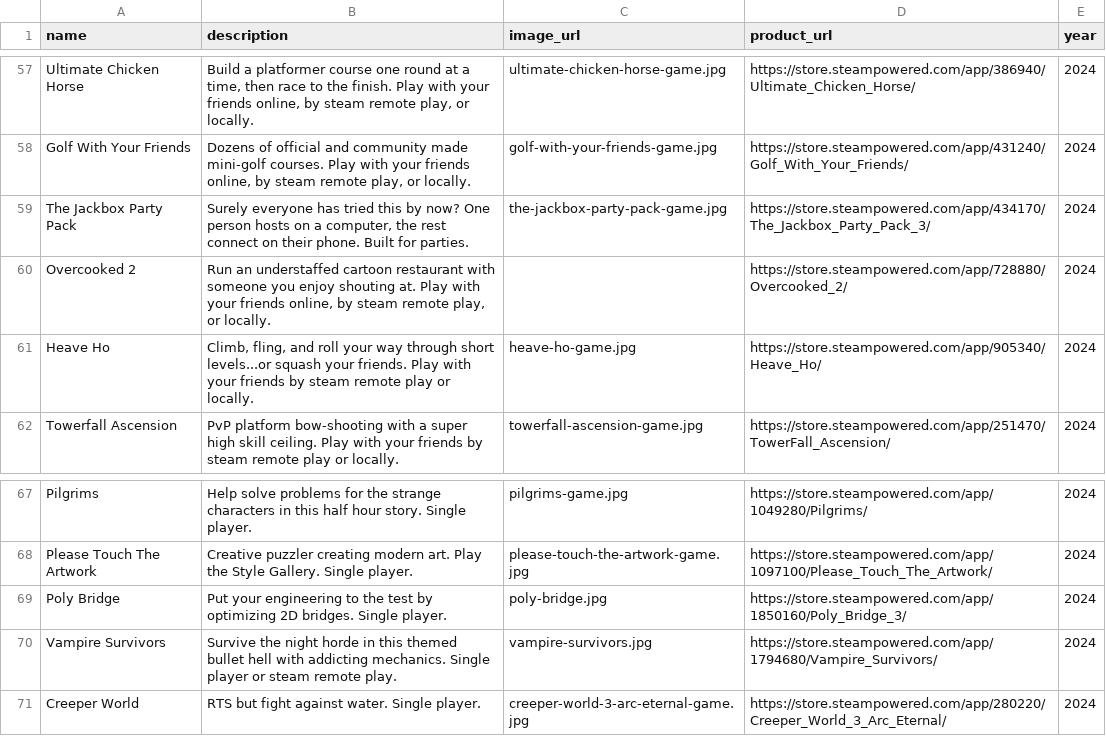
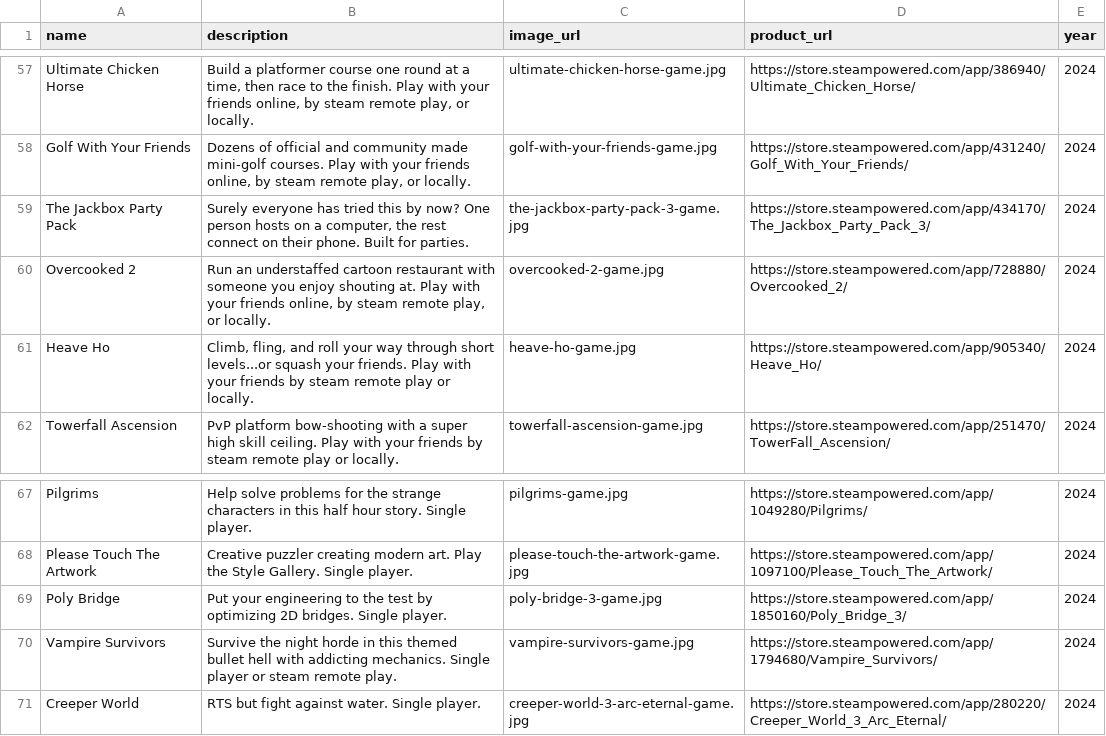
Before and after one commit to elliotgreenlee/GreenleeChristmas, a CSV file: gifts.csv, drawn as a sheet; only a part is shown, gaps mark what is left out.

Commit message:
fix image naming typos.

```diff
--- a/gifts.csv
+++ b/gifts.csv
@@ -58,4 +58,4 @@ Ultimate Chicken Horse|Build a platformer course one round at a time, then race
 Golf With Your Friends|Dozens of official and community made mini-golf courses. Play with your friends online, by steam remote play, or locally.|golf-with-your-friends-game.jpg|https://store.steampowered.com/app/431240/Golf_With_Your_Friends/|2024
-The Jackbox Party Pack|Surely everyone has tried this by now? One person hosts on a computer, the rest connect on their phone. Built for parties.|the-jackbox-party-pack-game.jpg|https://store.steampowered.com/app/434170/The_Jackbox_Party_Pack_3/|2024
-Overcooked 2|Run an understaffed cartoon restaurant with someone you enjoy shouting at. Play with your friends online, by steam remote play, or locally.||https://store.steampowered.com/app/728880/Overcooked_2/|2024
+The Jackbox Party Pack|Surely everyone has tried this by now? One person hosts on a computer, the rest connect on their phone. Built for parties.|the-jackbox-party-pack-3-game.jpg|https://store.steampowered.com/app/434170/The_Jackbox_Party_Pack_3/|2024
+Overcooked 2|Run an understaffed cartoon restaurant with someone you enjoy shouting at. Play with your friends online, by steam remote play, or locally.|overcooked-2-game.jpg|https://store.steampowered.com/app/728880/Overcooked_2/|2024
 Heave Ho|Climb, fling, and roll your way through short levels...or squash your friends. Play with your friends by steam remote play or locally.|heave-ho-game.jpg|https://store.steampowered.com/app/905340/Heave_Ho/|2024
@@ -68,4 +68,4 @@ Pilgrims|Help solve problems for the strange characters in this half hour story.
 Please Touch The Artwork|Creative puzzler creating modern art. Play the Style Gallery. Single player.|please-touch-the-artwork-game.jpg|https://store.steampowered.com/app/1097100/Please_Touch_The_Artwork/|2024
-Poly Bridge|Put your engineering to the test by optimizing 2D bridges. Single player.|poly-bridge.jpg|https://store.steampowered.com/app/1850160/Poly_Bridge_3/|2024
-Vampire Survivors|Survive the night horde in this themed bullet hell with addicting mechanics. Single player or steam remote play.|vampire-survivors.jpg|https://store.steampowered.com/app/1794680/Vampire_Survivors/|2024
+Poly Bridge|Put your engineering to the test by optimizing 2D bridges. Single player.|poly-bridge-3-game.jpg|https://store.steampowered.com/app/1850160/Poly_Bridge_3/|2024
+Vampire Survivors|Survive the night horde in this themed bullet hell with addicting mechanics. Single player or steam remote play.|vampire-survivors-game.jpg|https://store.steampowered.com/app/1794680/Vampire_Survivors/|2024
 Creeper World|RTS but fight against water. Single player.|creeper-world-3-arc-eternal-game.jpg|https://store.steampowered.com/app/280220/Creeper_World_3_Arc_Eternal/|2024
```
Also changed, not shown: 4 other files.
